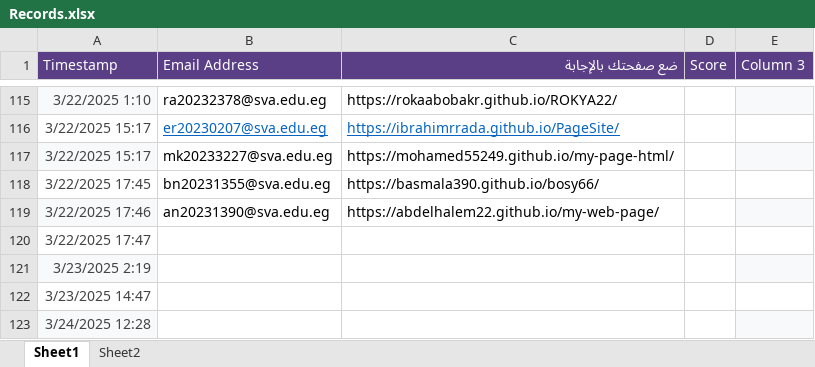
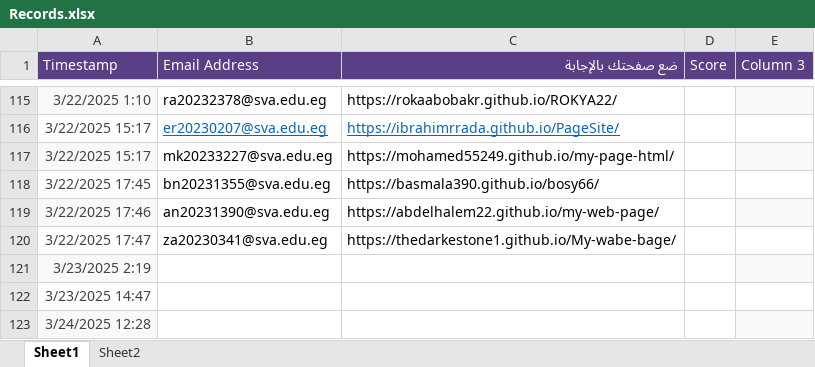
Before and after one commit to MZakaraia/MyWeRepo, an Excel workbook: Records.xlsx, sheet Sheet1, drawn as a sheet; only a part is shown, gaps mark what is left out; values as stored, in another font and other column widths than the file's, no borders; removed rows and columns are numbered as before the commit, all else as after; the diff names each change by its address in the sheet, - before the commit and + after, or states it on an @@ line.

```diff
--- a/Records.xlsx (sheet Sheet1)
+++ b/Records.xlsx (sheet Sheet1)
-row 120: 3/22/2025 17:47
+row 120: 3/22/2025 17:47 | za20230341@sva.edu.eg | https://thedarkestone1.github.io/My-wabe-bage/
```
Also changed, not shown: Without Duplication.xlsx, 1 other file.
